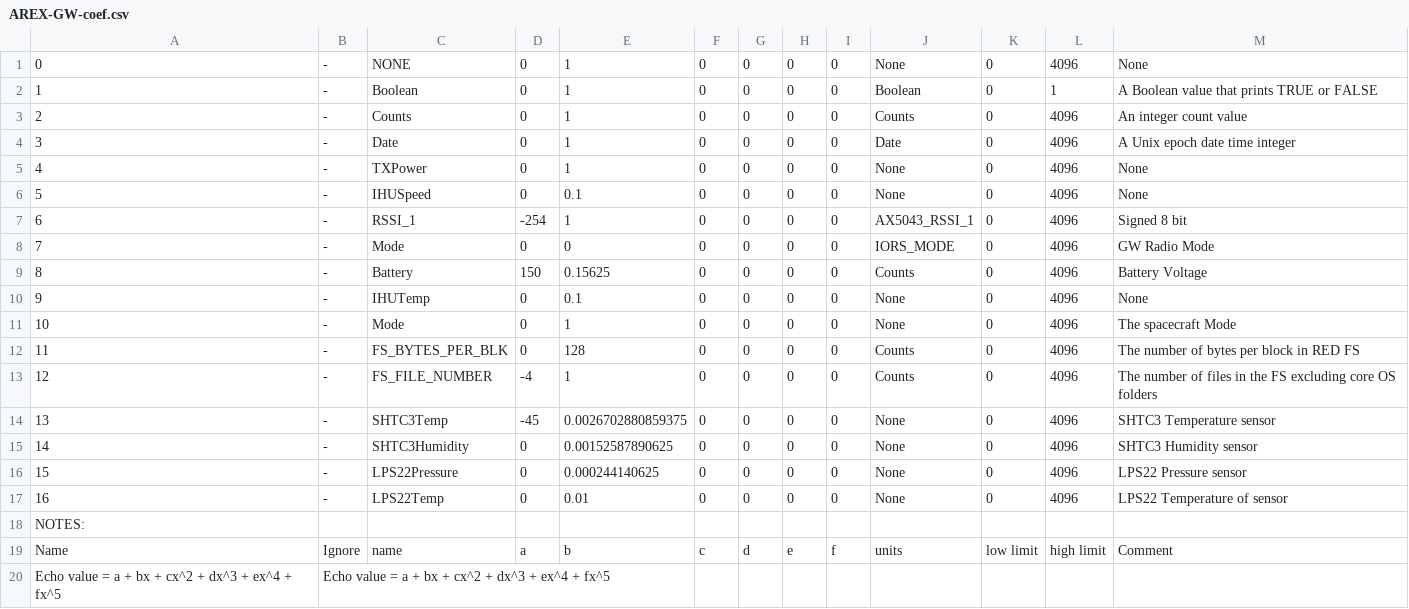
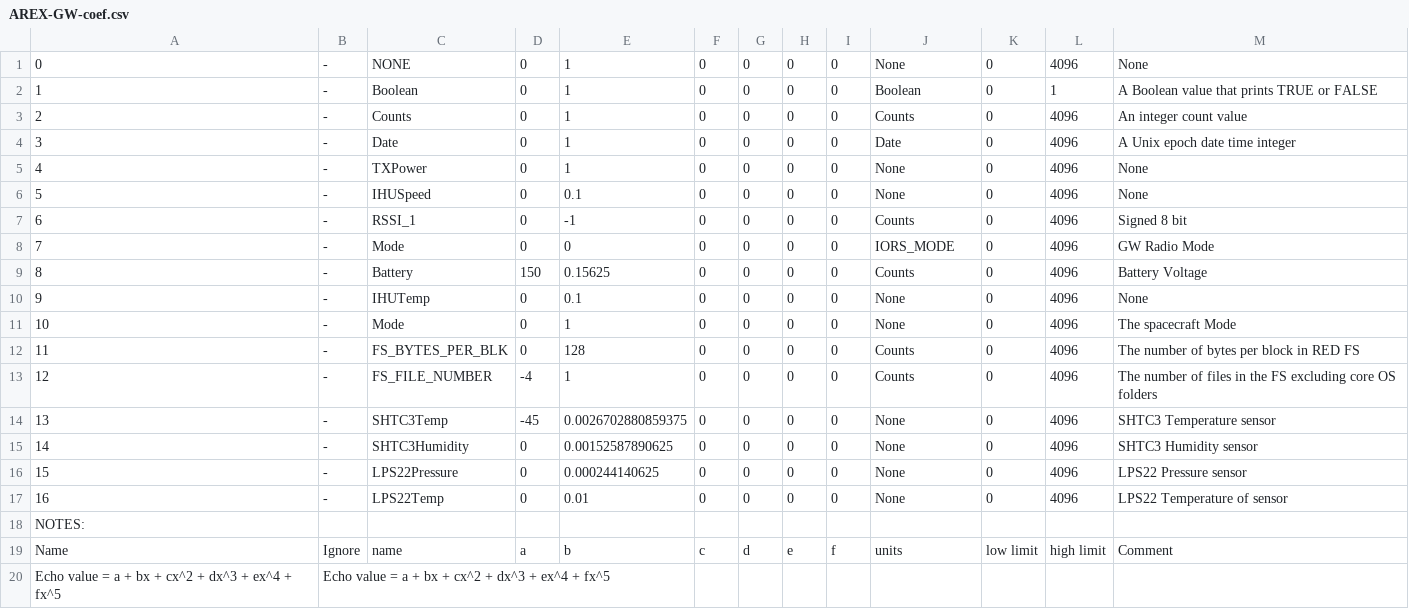
Before and after one commit to ac2cz/Falcon, a CSV file: spacecraft/AREX-GW-coef.csv, drawn as a sheet.

Commit message:
RSSI Conversion

```diff
--- a/spacecraft/AREX-GW-coef.csv
+++ b/spacecraft/AREX-GW-coef.csv
@@ -6,3 +6,3 @@
 5,-,IHUSpeed,0,0.1,0,0,0,0,None,0,4096,None
-6,-,RSSI_1,-254,1,0,0,0,0,AX5043_RSSI_1,0,4096,Signed 8 bit
+6,-,RSSI_1,0,-1,0,0,0,0,Counts,0,4096,Signed 8 bit
 7,-,Mode,0,0,0,0,0,0,IORS_MODE,0,4096,GW Radio Mode
```
Also changed, not shown: spacecraft/AREX-GW_rttelemetry.csv.
